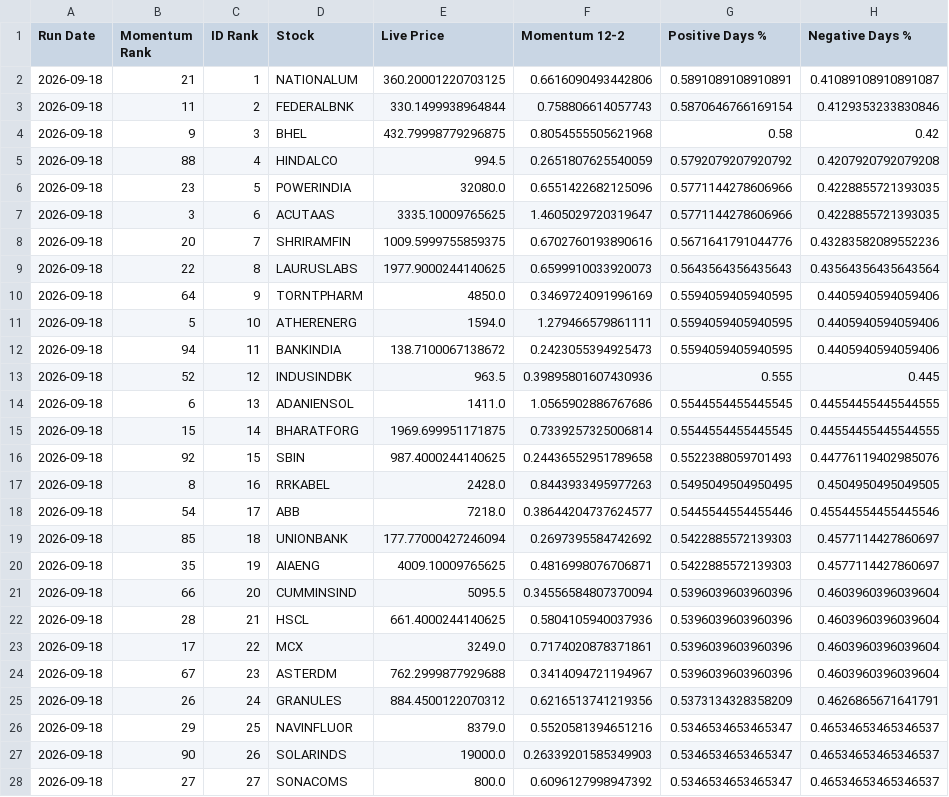
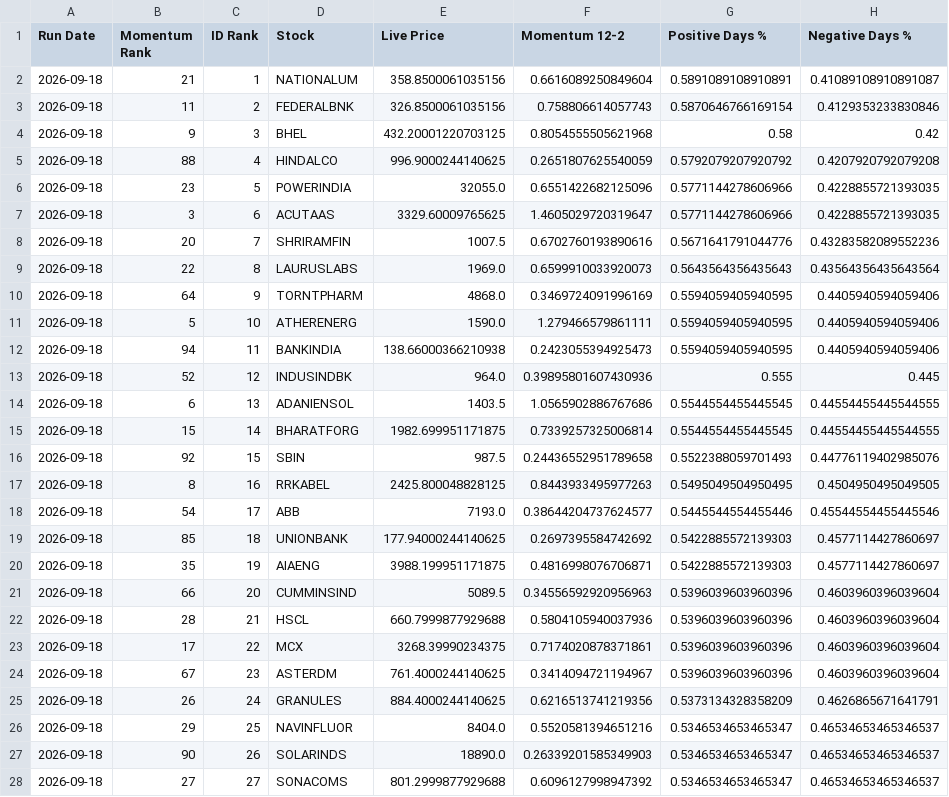
Before and after one commit to balasankar041-lang/moment, a CSV file: signal_history.csv, drawn as a sheet; only a part is shown; the diff covers the shown part only; the diff names each change by its address in the sheet, - before the commit and + after, or states it on an @@ line.

```diff
--- a/signal_history.csv
+++ b/signal_history.csv
-E2 (Live Price): 360.20001220703125
+E2 (Live Price): 358.8500061035156
-F2 (Momentum 12-2): 0.6616090493442806
+F2 (Momentum 12-2): 0.6616089250849604
-E3 (Live Price): 330.1499938964844
+E3 (Live Price): 326.8500061035156
-E4 (Live Price): 432.79998779296875
+E4 (Live Price): 432.20001220703125
-E5 (Live Price): 994.5
+E5 (Live Price): 996.9000244140625
-E6 (Live Price): 32080.0
+E6 (Live Price): 32055.0
-E7 (Live Price): 3335.10009765625
+E7 (Live Price): 3329.60009765625
-E8 (Live Price): 1009.5999755859375
+E8 (Live Price): 1007.5
-E9 (Live Price): 1977.9000244140625
+E9 (Live Price): 1969.0
-E10 (Live Price): 4850.0
+E10 (Live Price): 4868.0
-E11 (Live Price): 1594.0
+E11 (Live Price): 1590.0
-E12 (Live Price): 138.7100067138672
+E12 (Live Price): 138.66000366210938
-E13 (Live Price): 963.5
+E13 (Live Price): 964.0
-E14 (Live Price): 1411.0
+E14 (Live Price): 1403.5
-E15 (Live Price): 1969.699951171875
+E15 (Live Price): 1982.699951171875
-E16 (Live Price): 987.4000244140625
+E16 (Live Price): 987.5
-E17 (Live Price): 2428.0
+E17 (Live Price): 2425.800048828125
-E18 (Live Price): 7218.0
+E18 (Live Price): 7193.0
-E19 (Live Price): 177.77000427246094
+E19 (Live Price): 177.94000244140625
-E20 (Live Price): 4009.10009765625
+E20 (Live Price): 3988.199951171875
-E21 (Live Price): 5095.5
+E21 (Live Price): 5089.5
-F21 (Momentum 12-2): 0.34556584807370094
+F21 (Momentum 12-2): 0.34556592920956963
-E22 (Live Price): 661.4000244140625
+E22 (Live Price): 660.7999877929688
-E23 (Live Price): 3249.0
+E23 (Live Price): 3268.39990234375
-E24 (Live Price): 762.2999877929688
+E24 (Live Price): 761.4000244140625
-E25 (Live Price): 884.4500122070312
+E25 (Live Price): 884.4000244140625
-E26 (Live Price): 8379.0
+E26 (Live Price): 8404.0
-E27 (Live Price): 19000.0
+E27 (Live Price): 18890.0
-E28 (Live Price): 800.0
+E28 (Live Price): 801.2999877929688
```
Also changed, not shown: 23 edited cells elsewhere in this file.
